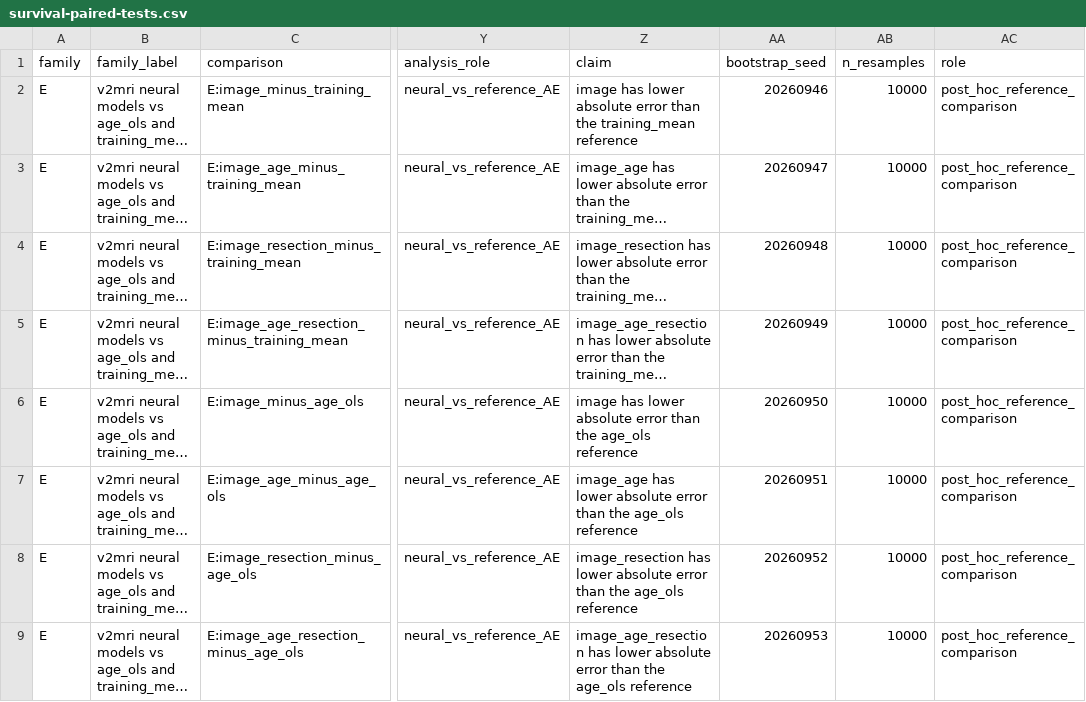
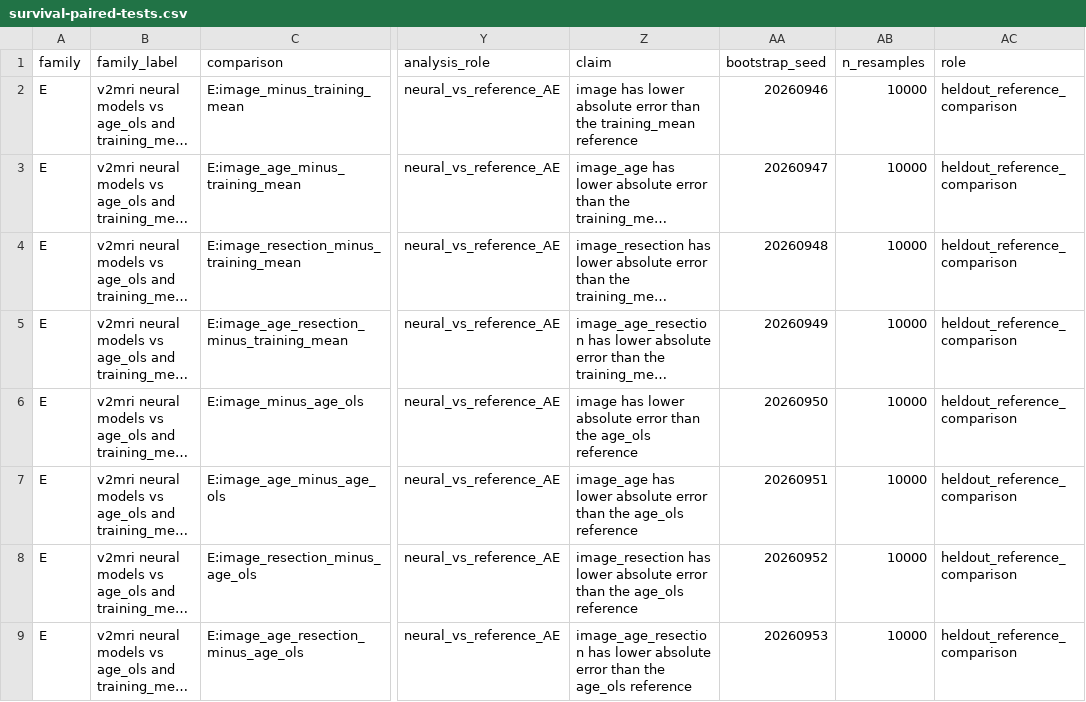
Before and after one commit to FantasySakura0515/csfinet-mri-survival, a CSV file: results/reference/survival-paired-tests.csv, drawn as a sheet; only a part is shown, gaps mark what is left out; long unchanged cells end in …; the diff names each change by its address in the sheet, - before the commit and + after, or states it on an @@ line.

Commit message:
Align publication statistics and held-out evaluation documentation

```diff
--- a/results/reference/survival-paired-tests.csv
+++ b/results/reference/survival-paired-tests.csv
-AC2:AC9 (role): post_hoc_reference_comparison
+AC2:AC9 (role): heldout_reference_comparison
```
Also changed, not shown: results/reference/segmentation-raw.csv, results/reference/segmentation-tta.csv, 22 other files.
